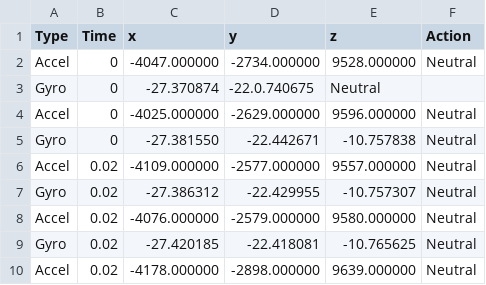
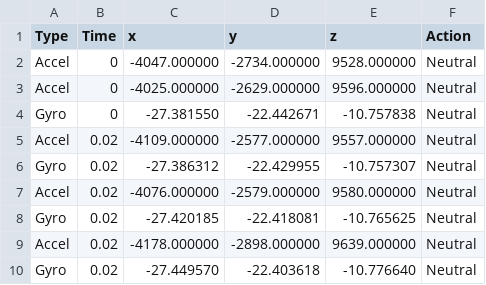
Before and after one commit to Flex-Falk/Jump-n-Run-It, a CSV file: Data Analysis/export_crouch.csv, drawn as a sheet; only a part is shown; the shorter side is filled out with more unchanged rows.

```diff
--- a/Data Analysis/export_crouch.csv
+++ b/Data Analysis/export_crouch.csv
@@ -2,3 +2,2 @@ Type,Time,x,y,z,Action
 Accel,0,-4047.000000,-2734.000000,9528.000000,Neutral
-Gyro,0,-27.370874,-22.0.740675,Neutral
 Accel,0,-4025.000000,-2629.000000,9596.000000,Neutral
```
Also changed, not shown: Data Analysis/export_punch_switch_lanes.csv, 5 other files.
